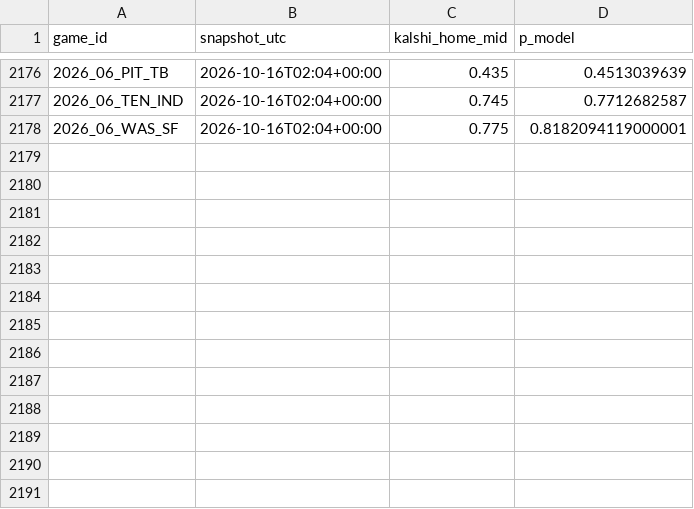
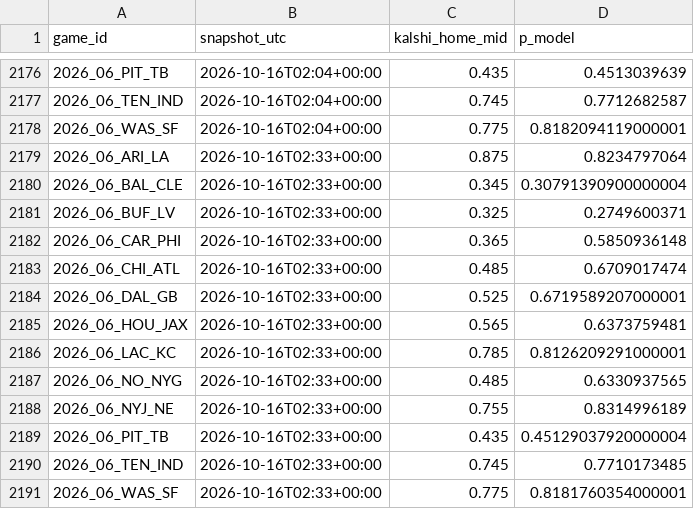
Before and after one commit to AlfredoMend/nfl-edge-board, a CSV file: data/clv_log.csv, drawn as a sheet; only a part is shown, gaps mark what is left out.

```diff
--- a/data/clv_log.csv
+++ b/data/clv_log.csv
@@ -2178 +2178,14 @@ game_id,snapshot_utc,kalshi_home_mid,p_model
 2026_06_WAS_SF,2026-10-16T02:04+00:00,0.775,0.8182094119000001
+2026_06_ARI_LA,2026-10-16T02:33+00:00,0.875,0.8234797064
+2026_06_BAL_CLE,2026-10-16T02:33+00:00,0.345,0.30791390900000004
+2026_06_BUF_LV,2026-10-16T02:33+00:00,0.325,0.2749600371
+2026_06_CAR_PHI,2026-10-16T02:33+00:00,0.365,0.5850936148
+2026_06_CHI_ATL,2026-10-16T02:33+00:00,0.485,0.6709017474
+2026_06_DAL_GB,2026-10-16T02:33+00:00,0.525,0.6719589207000001
+2026_06_HOU_JAX,2026-10-16T02:33+00:00,0.565,0.6373759481
+2026_06_LAC_KC,2026-10-16T02:33+00:00,0.785,0.8126209291000001
+2026_06_NO_NYG,2026-10-16T02:33+00:00,0.485,0.6330937565
+2026_06_NYJ_NE,2026-10-16T02:33+00:00,0.755,0.8314996189
+2026_06_PIT_TB,2026-10-16T02:33+00:00,0.435,0.45129037920000004
+2026_06_TEN_IND,2026-10-16T02:33+00:00,0.745,0.7710173485
+2026_06_WAS_SF,2026-10-16T02:33+00:00,0.775,0.8181760354000001
```
Also changed, not shown: data/pick_log.csv, 12 other files.
